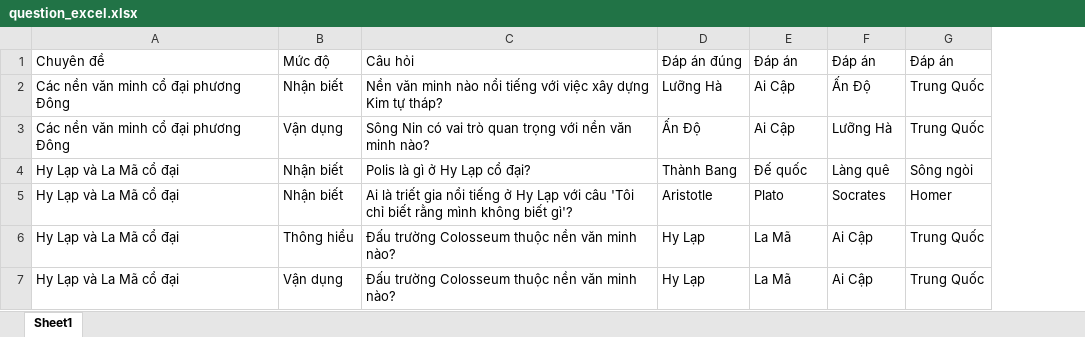
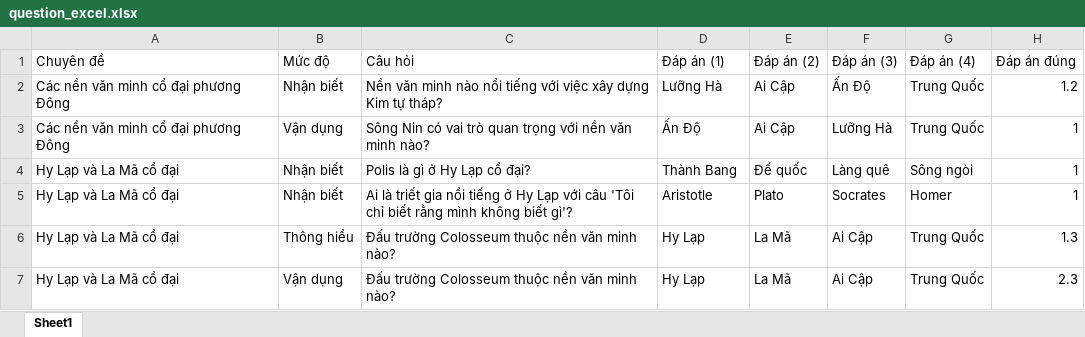
Before and after one commit to hoagn-vu/online-testing-frontend, an Excel workbook: src/assets/file/question_excel.xlsx, sheet Sheet1, drawn as a sheet; values as stored, in another font and other column widths than the file's, no borders; the diff names each change by its address in the sheet, - before the commit and + after, or states it on an @@ line.

```diff
--- a/src/assets/file/question_excel.xlsx (sheet Sheet1)
+++ b/src/assets/file/question_excel.xlsx (sheet Sheet1)
+column H (Đáp án đúng), rows 2-7: 1.2 | 1 | 1 | 1 | 1.3 | 2.3
-D1: Đáp án đúng
+D1: Đáp án (1)
-E1: Đáp án
+E1: Đáp án (2)
-F1: Đáp án
+F1: Đáp án (3)
-G1: Đáp án
+G1: Đáp án (4)
```
Also changed, not shown: src/assets/file/upload_user.xlsx.
